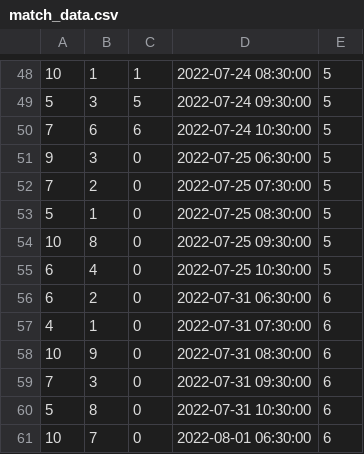
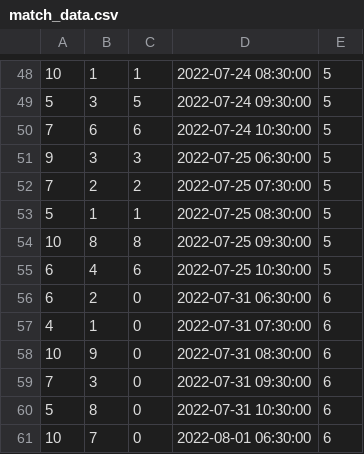
Before and after one commit to fabbrob/Project-2, a CSV file: db/match_data.csv, drawn as a sheet; only a part is shown, gaps mark what is left out.

```diff
--- a/db/match_data.csv
+++ b/db/match_data.csv
@@ -50,7 +50,7 @@
 7,6,6,2022-07-24 10:30:00,5
-9,3,0,2022-07-25 06:30:00,5
-7,2,0,2022-07-25 07:30:00,5
-5,1,0,2022-07-25 08:30:00,5
-10,8,0,2022-07-25 09:30:00,5
-6,4,0,2022-07-25 10:30:00,5
+9,3,3,2022-07-25 06:30:00,5
+7,2,2,2022-07-25 07:30:00,5
+5,1,1,2022-07-25 08:30:00,5
+10,8,8,2022-07-25 09:30:00,5
+6,4,6,2022-07-25 10:30:00,5
 6,2,0,2022-07-31 06:30:00,6
```
Also changed, not shown: 22 other files.
